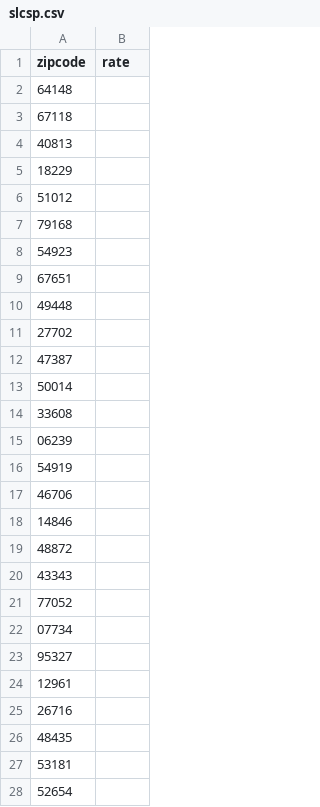
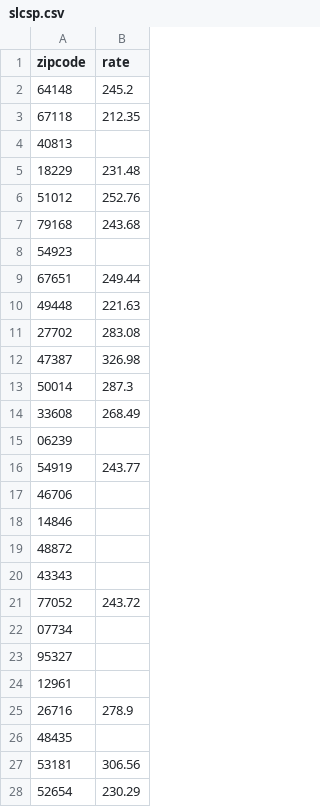
Before and after one commit to superrab/slcsp, a CSV file: resources/slcsp.csv, drawn as a sheet; only a part is shown; the diff covers the shown part only.

```diff
--- a/resources/slcsp.csv
+++ b/resources/slcsp.csv
@@ -1,17 +1,17 @@
 zipcode,rate
-64148,
-67118,
+64148,245.2
+67118,212.35
 40813,
-18229,
-51012,
-79168,
+18229,231.48
+51012,252.76
+79168,243.68
 54923,
-67651,
-49448,
-27702,
-47387,
-50014,
-33608,
+67651,249.44
+49448,221.63
+27702,283.08
+47387,326.98
+50014,287.3
+33608,268.49
 06239,
-54919,
+54919,243.77
 46706,
@@ -20,3 +20,3 @@ zipcode,rate
 43343,
-77052,
+77052,243.72
 07734,
@@ -24,5 +24,5 @@ zipcode,rate
 12961,
-26716,
+26716,278.9
 48435,
-53181,
-52654,
+53181,306.56
+52654,230.29
```
Also changed, not shown: 14 edited cells elsewhere in this file, 8 other files.
